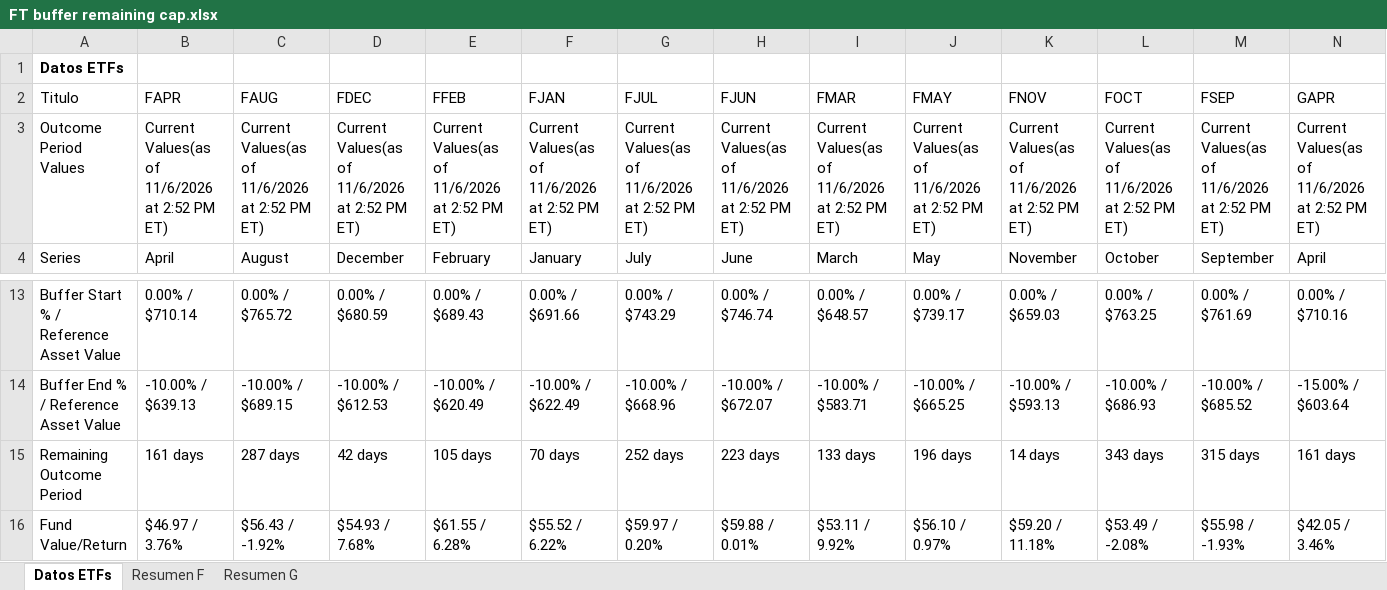
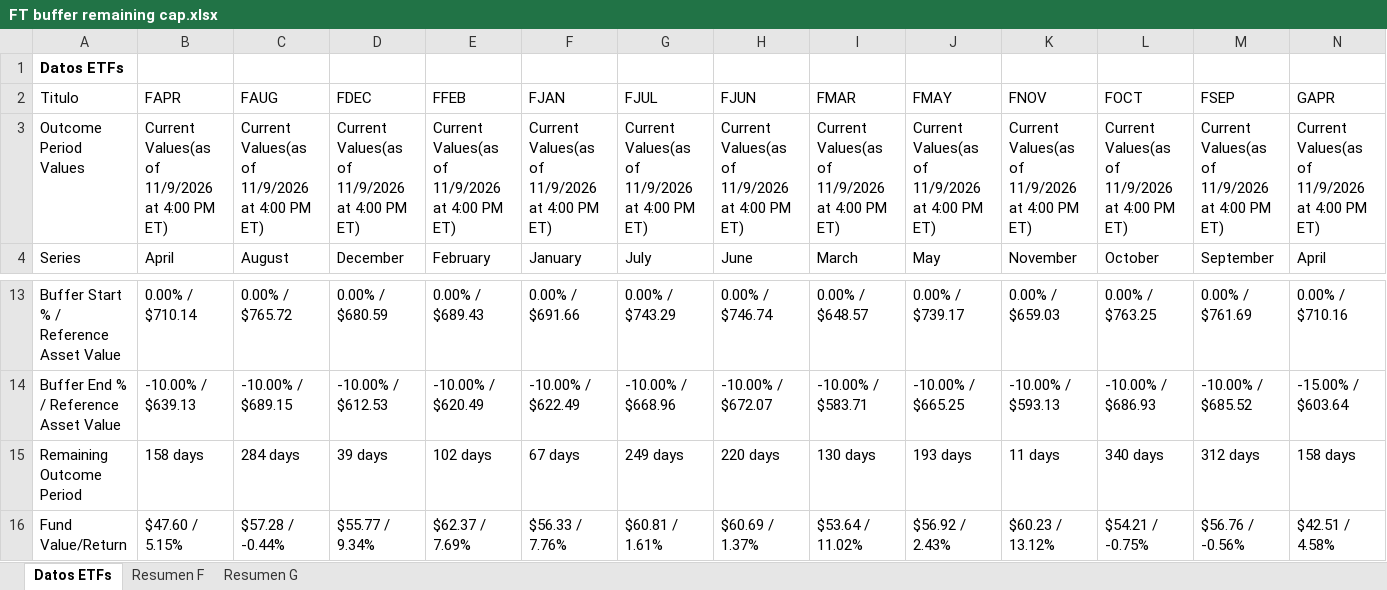
Before and after one commit to Toaderz/Ft-buffer-evolve, an Excel workbook: FT buffer remaining cap.xlsx, sheet Datos ETFs, drawn as a sheet; only a part is shown, gaps mark what is left out; values as stored, in another font and other column widths than the file's, no borders; table styles not drawn; the diff covers the shown part only; the diff names each change by its address in the sheet, - before the commit and + after, or states it on an @@ line.

```diff
--- a/FT buffer remaining cap.xlsx (sheet Datos ETFs)
+++ b/FT buffer remaining cap.xlsx (sheet Datos ETFs)
-B3 (FAPR): Current Values(as of 11/6/2026 at 2:52 PM ET)
+B3 (FAPR): Current Values(as of 11/9/2026 at 4:00 PM ET)
-C3 (FAUG): Current Values(as of 11/6/2026 at 2:52 PM ET)
+C3 (FAUG): Current Values(as of 11/9/2026 at 4:00 PM ET)
-D3 (FDEC): Current Values(as of 11/6/2026 at 2:52 PM ET)
+D3 (FDEC): Current Values(as of 11/9/2026 at 4:00 PM ET)
-E3 (FFEB): Current Values(as of 11/6/2026 at 2:52 PM ET)
+E3 (FFEB): Current Values(as of 11/9/2026 at 4:00 PM ET)
-F3 (FJAN): Current Values(as of 11/6/2026 at 2:52 PM ET)
+F3 (FJAN): Current Values(as of 11/9/2026 at 4:00 PM ET)
-G3 (FJUL): Current Values(as of 11/6/2026 at 2:52 PM ET)
+G3 (FJUL): Current Values(as of 11/9/2026 at 4:00 PM ET)
-H3 (FJUN): Current Values(as of 11/6/2026 at 2:52 PM ET)
+H3 (FJUN): Current Values(as of 11/9/2026 at 4:00 PM ET)
-I3 (FMAR): Current Values(as of 11/6/2026 at 2:52 PM ET)
+I3 (FMAR): Current Values(as of 11/9/2026 at 4:00 PM ET)
-J3 (FMAY): Current Values(as of 11/6/2026 at 2:52 PM ET)
+J3 (FMAY): Current Values(as of 11/9/2026 at 4:00 PM ET)
-K3 (FNOV): Current Values(as of 11/6/2026 at 2:52 PM ET)
+K3 (FNOV): Current Values(as of 11/9/2026 at 4:00 PM ET)
-L3 (FOCT): Current Values(as of 11/6/2026 at 2:52 PM ET)
+L3 (FOCT): Current Values(as of 11/9/2026 at 4:00 PM ET)
-M3 (FSEP): Current Values(as of 11/6/2026 at 2:52 PM ET)
+M3 (FSEP): Current Values(as of 11/9/2026 at 4:00 PM ET)
-N3 (GAPR): Current Values(as of 11/6/2026 at 2:52 PM ET)
+N3 (GAPR): Current Values(as of 11/9/2026 at 4:00 PM ET)
-B15 (FAPR): 161 days
+B15 (FAPR): 158 days
-C15 (FAUG): 287 days
+C15 (FAUG): 284 days
-D15 (FDEC): 42 days
+D15 (FDEC): 39 days
-E15 (FFEB): 105 days
+E15 (FFEB): 102 days
-F15 (FJAN): 70 days
+F15 (FJAN): 67 days
-G15 (FJUL): 252 days
+G15 (FJUL): 249 days
-H15 (FJUN): 223 days
+H15 (FJUN): 220 days
-I15 (FMAR): 133 days
+I15 (FMAR): 130 days
-J15 (FMAY): 196 days
+J15 (FMAY): 193 days
-K15 (FNOV): 14 days
+K15 (FNOV): 11 days
-L15 (FOCT): 343 days
+L15 (FOCT): 340 days
-M15 (FSEP): 315 days
+M15 (FSEP): 312 days
-N15 (GAPR): 161 days
+N15 (GAPR): 158 days
-B16 (FAPR): $46.97 / 3.76%
+B16 (FAPR): $47.60 / 5.15%
-C16 (FAUG): $56.43 / -1.92%
+C16 (FAUG): $57.28 / -0.44%
-D16 (FDEC): $54.93 / 7.68%
+D16 (FDEC): $55.77 / 9.34%
-E16 (FFEB): $61.55 / 6.28%
+E16 (FFEB): $62.37 / 7.69%
-F16 (FJAN): $55.52 / 6.22%
+F16 (FJAN): $56.33 / 7.76%
-G16 (FJUL): $59.97 / 0.20%
+G16 (FJUL): $60.81 / 1.61%
-H16 (FJUN): $59.88 / 0.01%
+H16 (FJUN): $60.69 / 1.37%
-I16 (FMAR): $53.11 / 9.92%
+I16 (FMAR): $53.64 / 11.02%
-J16 (FMAY): $56.10 / 0.97%
+J16 (FMAY): $56.92 / 2.43%
-K16 (FNOV): $59.20 / 11.18%
+K16 (FNOV): $60.23 / 13.12%
-L16 (FOCT): $53.49 / -2.08%
+L16 (FOCT): $54.21 / -0.75%
-M16 (FSEP): $55.98 / -1.93%
+M16 (FSEP): $56.76 / -0.56%
-N16 (GAPR): $42.05 / 3.46%
+N16 (GAPR): $42.51 / 4.58%
```
Also changed, not shown: 2 added rows, 2 removed rows and 153 edited cells elsewhere in this sheet, sheet Resumen F, sheet Resumen G.
